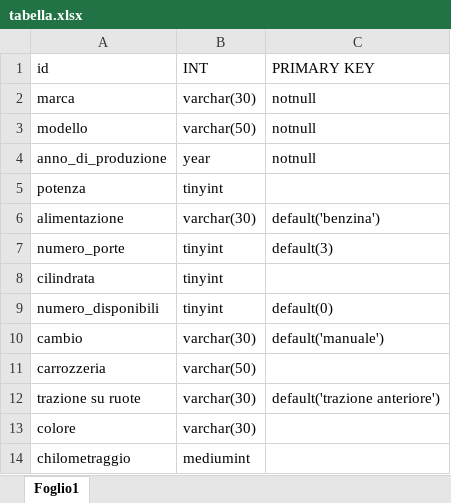
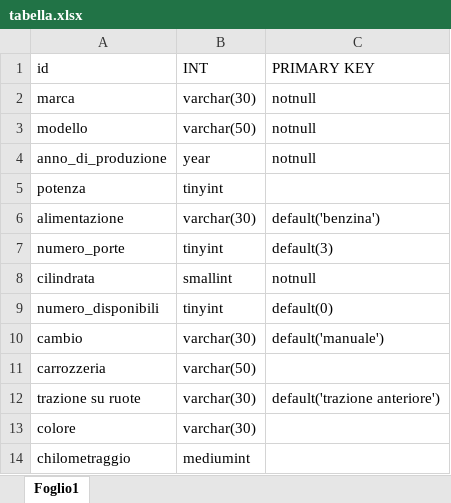
Before and after one commit to giuditta-marino/db-first, an Excel workbook: tabella.xlsx, sheet Foglio1, drawn as a sheet; values as stored, in another font and other column widths than the file's, no borders; the diff names each change by its address in the sheet, - before the commit and + after, or states it on an @@ line.

Commit message:
sistemato

```diff
--- a/tabella.xlsx (sheet Foglio1)
+++ b/tabella.xlsx (sheet Foglio1)
-B8 (INT): tinyint
+B8 (INT): smallint
-C8 (PRIMARY KEY): (empty)
+C8 (PRIMARY KEY): notnull
```
